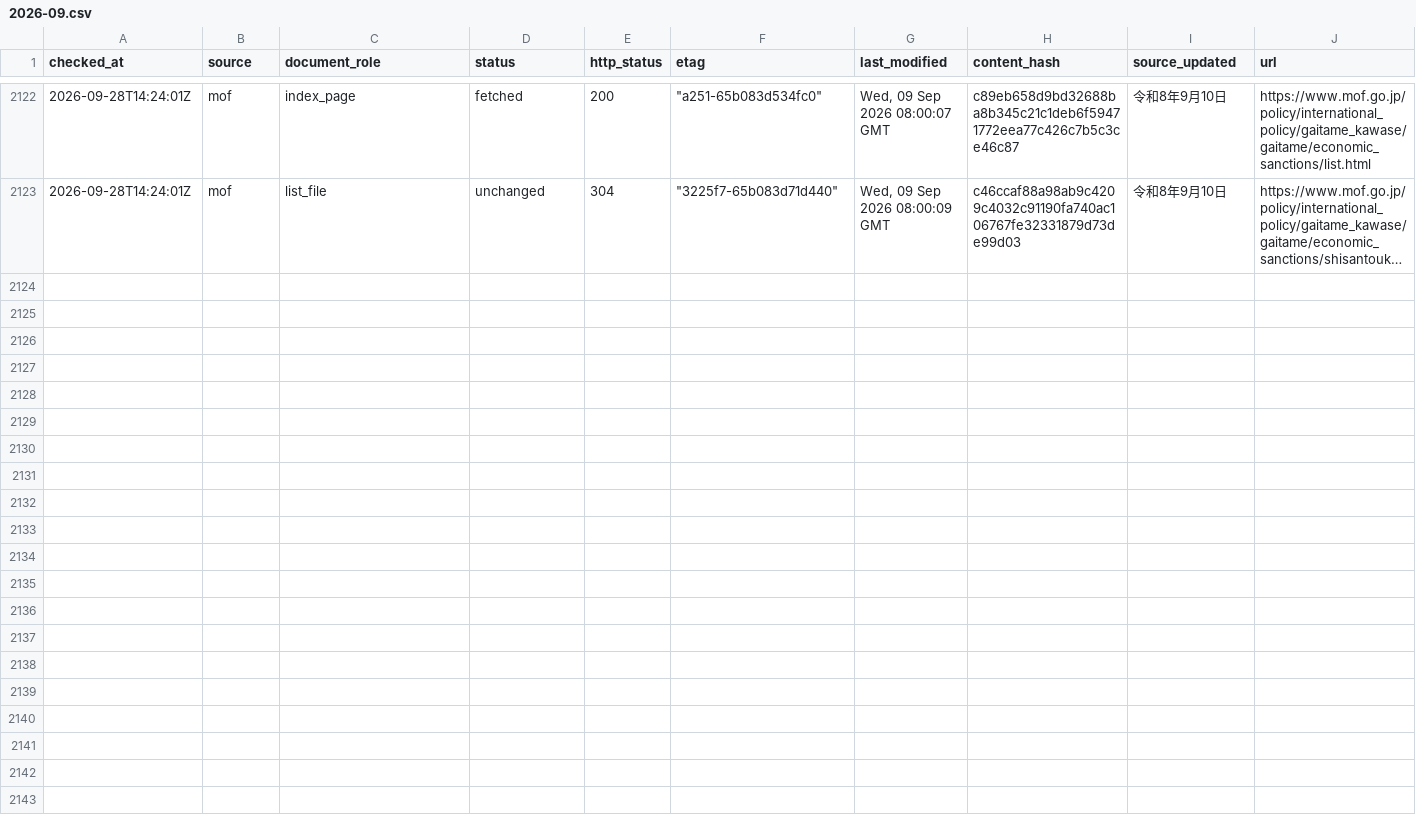
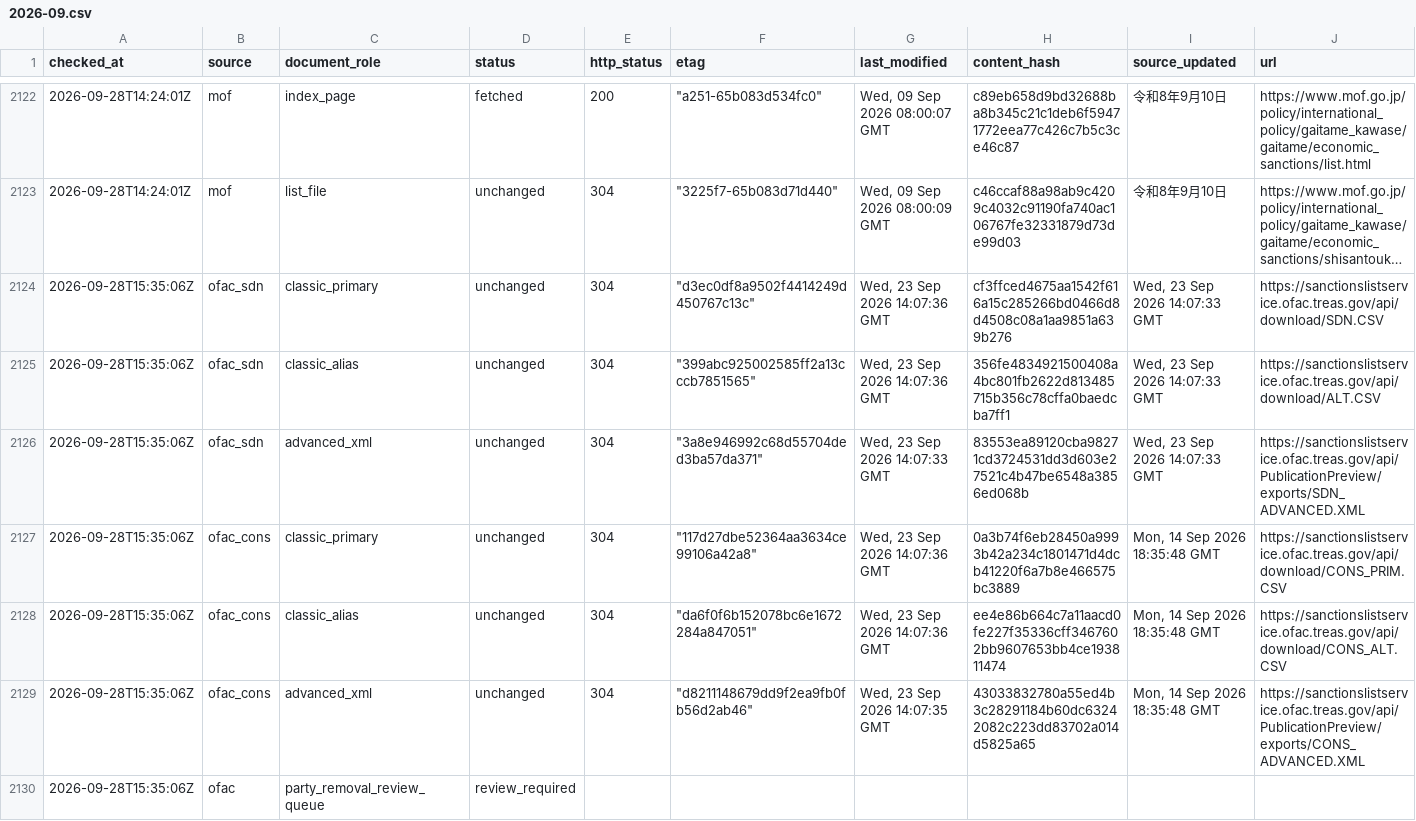
Before and after one commit to kenmizuno-cpu/sanctions-watch, a CSV file: data/source_audit/2026-09.csv, drawn as a sheet; only a part is shown, gaps mark what is left out; long unchanged cells end in …; rows hold the shown columns only; the diff names each change by its address in the sheet, - before the commit and + after, or states it on an @@ line.

```diff
--- a/data/source_audit/2026-09.csv
+++ b/data/source_audit/2026-09.csv
+row 2124: 2026-09-28T15:35:06Z | ofac_sdn | classic_primary | unchanged | 304 | "d3ec0df8a9502f4414249d450767c13c" | Wed, 23 Sep 2026 14:07:36 GMT | cf3ffced4675aa1542f616a15c285266bd0466d8d4508c08a1aa9851a639b276 | Wed, 23 Sep 2026 14:07:33 GMT | https://sanctionslistservice.ofac.treas.gov/api/download/SDN.CSV
+row 2125: 2026-09-28T15:35:06Z | ofac_sdn | classic_alias | unchanged | 304 | "399abc925002585ff2a13cccb7851565" | Wed, 23 Sep 2026 14:07:36 GMT | 356fe4834921500408a4bc801fb2622d813485715b356c78cffa0baedcba7ff1 | Wed, 23 Sep 2026 14:07:33 GMT | https://sanctionslistservice.ofac.treas.gov/api/download/ALT.CSV
+row 2126: 2026-09-28T15:35:06Z | ofac_sdn | advanced_xml | unchanged | 304 | "3a8e946992c68d55704ded3ba57da371" | Wed, 23 Sep 2026 14:07:33 GMT | 83553ea89120cba98271cd3724531dd3d603e27521c4b47be6548a3856ed068b | Wed, 23 Sep 2026 14:07:33 GMT | https://sanctionslistservice.ofac.treas.gov/api/PublicationPreview/exports/SDN_ADVANCED.XML
+row 2127: 2026-09-28T15:35:06Z | ofac_cons | classic_primary | unchanged | 304 | "117d27dbe52364aa3634ce99106a42a8" | Wed, 23 Sep 2026 14:07:36 GMT | 0a3b74f6eb28450a9993b42a234c1801471d4dcb41220f6a7b8e466575bc3889 | Mon, 14 Sep 2026 18:35:48 GMT | https://sanctionslistservice.ofac.treas.gov/api/download/CONS_PRIM.CSV
+row 2128: 2026-09-28T15:35:06Z | ofac_cons | classic_alias | unchanged | 304 | "da6f0f6b152078bc6e1672284a847051" | Wed, 23 Sep 2026 14:07:36 GMT | ee4e86b664c7a11aacd0fe227f35336cff3467602bb9607653bb4ce193811474 | Mon, 14 Sep 2026 18:35:48 GMT | https://sanctionslistservice.ofac.treas.gov/api/download/CONS_ALT.CSV
+row 2129: 2026-09-28T15:35:06Z | ofac_cons | advanced_xml | unchanged | 304 | "d8211148679dd9f2ea9fb0fb56d2ab46" | Wed, 23 Sep 2026 14:07:35 GMT | 43033832780a55ed4b3c28291184b60dc63242082c223dd83702a014d5825a65 | Mon, 14 Sep 2026 18:35:48 GMT | https://sanctionslistservice.ofac.treas.gov/api/PublicationPreview/exports/CONS_ADVANCED.XML
+row 2130: 2026-09-28T15:35:06Z | ofac | party_removal_review_queue | review_required
```
Also changed, not shown: data/dashboard/status.csv, data/heartbeat/2026-09.csv.
